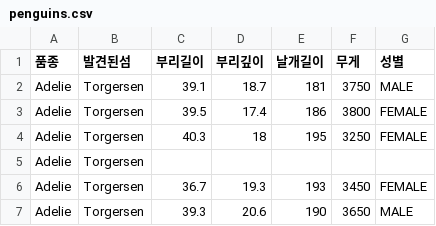
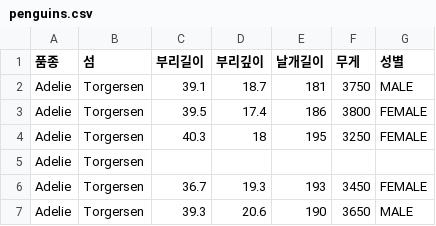
Before and after one commit to ygcho-git/basic_AI_2024, a CSV file: data/penguins.csv, drawn as a sheet; only a part is shown.

Commit message:
Update penguins.csv

```diff
--- a/data/penguins.csv
+++ b/data/penguins.csv
@@ -1,2 +1,2 @@
-품종,발견된섬,부리길이,부리깊이,날개길이,무게,성별
+품종,섬,부리길이,부리깊이,날개길이,무게,성별
 Adelie,Torgersen,39.1,18.7,181,3750,MALE
```
